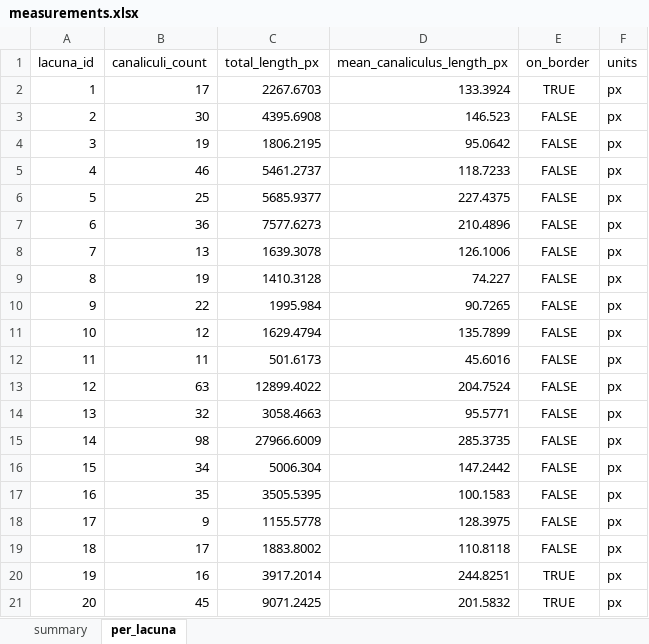
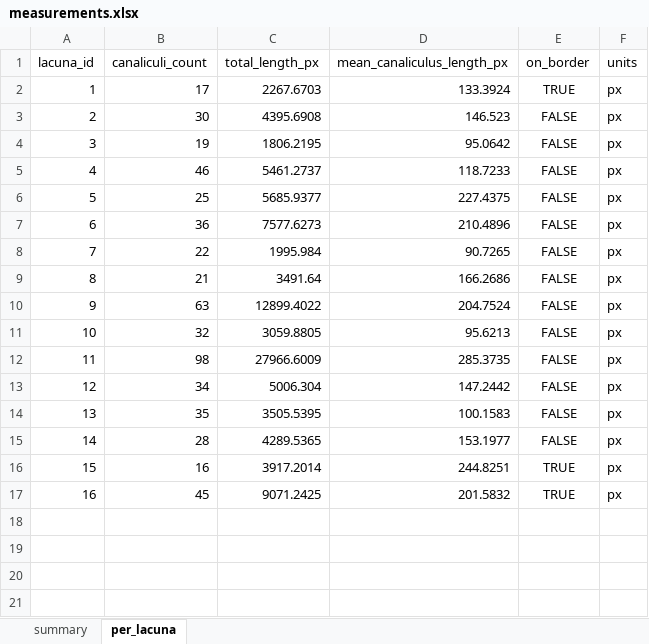
Before and after one commit to Kimokazi-coder/xlh-lcn-pipeline, an Excel workbook: results/canaliculi/542_WT__2_z06c1-2/measurements.xlsx, sheet per_lacuna, drawn as a sheet; values as stored, in another font and other column widths than the file's, no borders; removed rows and columns are numbered as before the commit, all else as after; the diff names each change by its address in the sheet, - before the commit and + after, or states it on an @@ line.

```diff
--- a/results/canaliculi/542_WT__2_z06c1-2/measurements.xlsx (sheet per_lacuna)
+++ b/results/canaliculi/542_WT__2_z06c1-2/measurements.xlsx (sheet per_lacuna)
-row 8: 7 | 13 | 1639.3078 | 126.1006 | FALSE | px
-row 9: 8 | 19 | 1410.3128 | 74.227 | FALSE | px
@@ column A (lacuna_id) renumbered from row 8 down @@
-row 11: 10 | 12 | 1629.4794 | 135.7899 | FALSE | px
-row 12: 11 | 11 | 501.6173 | 45.6016 | FALSE | px
+row 9: 8 | 21 | 3491.64 | 166.2686 | FALSE | px
-C11 (total_length_px): 3058.4663
+C11 (total_length_px): 3059.8805
-D11 (mean_canaliculus_length_px): 95.5771
+D11 (mean_canaliculus_length_px): 95.6213
-row 18: 17 | 9 | 1155.5778 | 128.3975 | FALSE | px
-row 19: 18 | 17 | 1883.8002 | 110.8118 | FALSE | px
+row 15: 14 | 28 | 4289.5365 | 153.1977 | FALSE | px
```
Also changed, not shown: sheet summary, results/canaliculi/543_z13c1-2/measurements.xlsx, results/count/542_WT__2_z06c1-2/measurements.xlsx, 32 other files.
